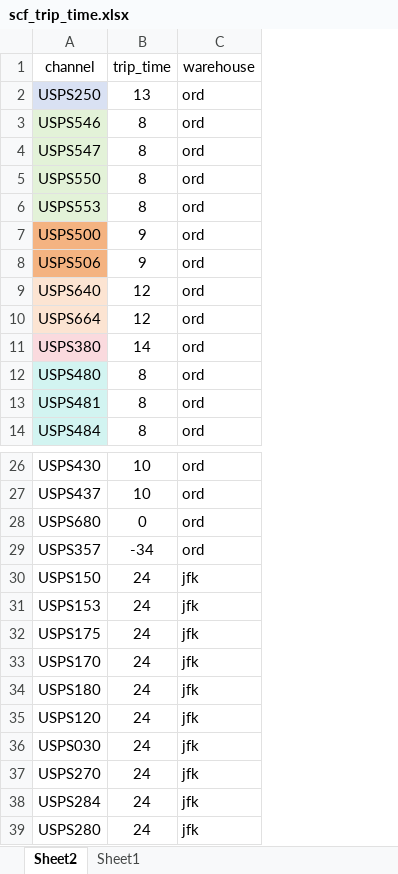
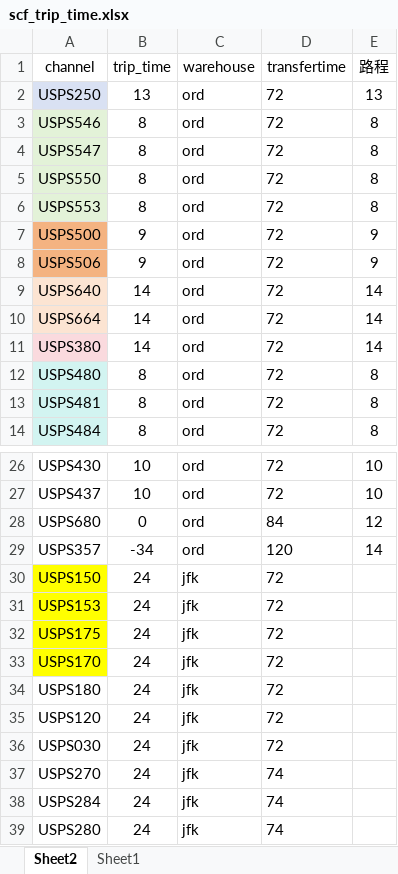
Before and after one commit to chenstan87-alt/Temu-Prealert, an Excel workbook: scf_trip_time.xlsx, sheet Sheet2, drawn as a sheet; only a part is shown, gaps mark what is left out; values as stored, in another font and other column widths than the file's, no borders; the diff names each change by its address in the sheet, - before the commit and + after, or states it on an @@ line.

Commit message:
Add files via upload

```diff
--- a/scf_trip_time.xlsx (sheet Sheet2)
+++ b/scf_trip_time.xlsx (sheet Sheet2)
+column D (transfertime), rows 2-14: all 72; rows 26-39: 72 | 72 | 84 | 120 | 72 | 72 | 72 | 72 | 72 | 72 | 72 | 74 | 74 | 74
+column E (路程), rows 2-14: 13 | 8 | 8 | 8 | 8 | 9 | 9 | 14 | 14 | 14 | 8 | 8 | 8; rows 26-29: 10 | 10 | 12 | 14
-B9:B10 (trip_time): 12
+B9:B10 (trip_time): 14
-A30:A33 fill: none
+A30:A33 fill: #FFFF00
```
